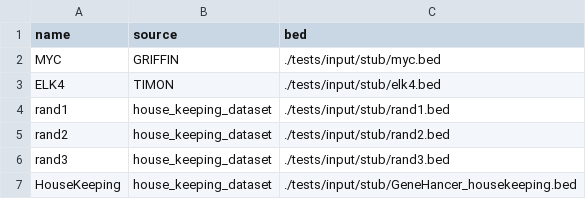
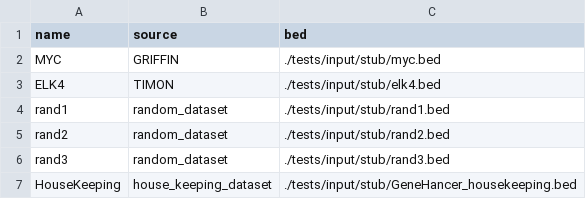
Before and after one commit to sottorivalab/nf-fragmentomics, a CSV file: examples/input/example_targets.csv, drawn as a sheet.

```diff
--- a/examples/input/example_targets.csv
+++ b/examples/input/example_targets.csv
@@ -3,5 +3,5 @@ MYC,GRIFFIN,./tests/input/stub/myc.bed
 ELK4,TIMON,./tests/input/stub/elk4.bed
-rand1,house_keeping_dataset,./tests/input/stub/rand1.bed
-rand2,house_keeping_dataset,./tests/input/stub/rand2.bed
-rand3,house_keeping_dataset,./tests/input/stub/rand3.bed
+rand1,random_dataset,./tests/input/stub/rand1.bed
+rand2,random_dataset,./tests/input/stub/rand2.bed
+rand3,random_dataset,./tests/input/stub/rand3.bed
 HouseKeeping,house_keeping_dataset,./tests/input/stub/GeneHancer_housekeeping.bed
```
Also changed, not shown: 20 other files.
